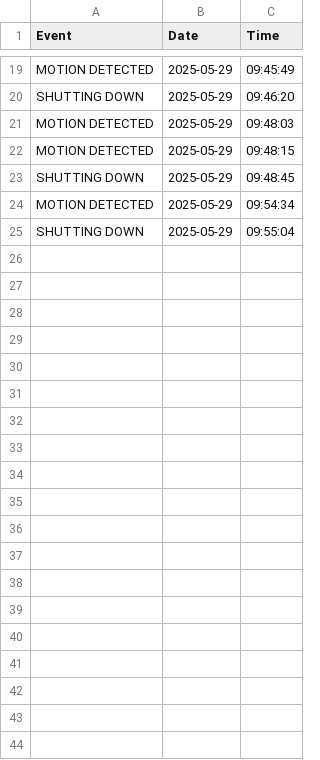
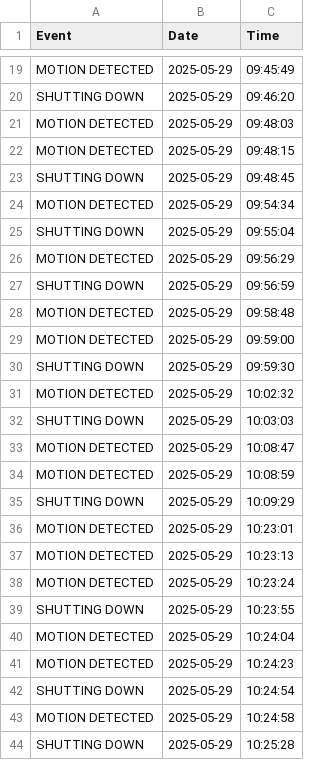
Before and after one commit to willj768/Work-Experience, a CSV file: logs.csv, drawn as a sheet; only a part is shown, gaps mark what is left out; the diff covers the shown part only.

```diff
--- a/logs.csv
+++ b/logs.csv
@@ -25 +25,20 @@ MOTION DETECTED,2025-05-29,09:54:34
 SHUTTING DOWN,2025-05-29,09:55:04
+MOTION DETECTED,2025-05-29,09:56:29
+SHUTTING DOWN,2025-05-29,09:56:59
+MOTION DETECTED,2025-05-29,09:58:48
+MOTION DETECTED,2025-05-29,09:59:00
+SHUTTING DOWN,2025-05-29,09:59:30
+MOTION DETECTED,2025-05-29,10:02:32
+SHUTTING DOWN,2025-05-29,10:03:03
+MOTION DETECTED,2025-05-29,10:08:47
+MOTION DETECTED,2025-05-29,10:08:59
+SHUTTING DOWN,2025-05-29,10:09:29
+MOTION DETECTED,2025-05-29,10:23:01
+MOTION DETECTED,2025-05-29,10:23:13
+MOTION DETECTED,2025-05-29,10:23:24
+SHUTTING DOWN,2025-05-29,10:23:55
+MOTION DETECTED,2025-05-29,10:24:04
+MOTION DETECTED,2025-05-29,10:24:23
+SHUTTING DOWN,2025-05-29,10:24:54
+MOTION DETECTED,2025-05-29,10:24:58
+SHUTTING DOWN,2025-05-29,10:25:28
```
Also changed, not shown: 21 added rows elsewhere in this file, power.csv, 5 other files.
